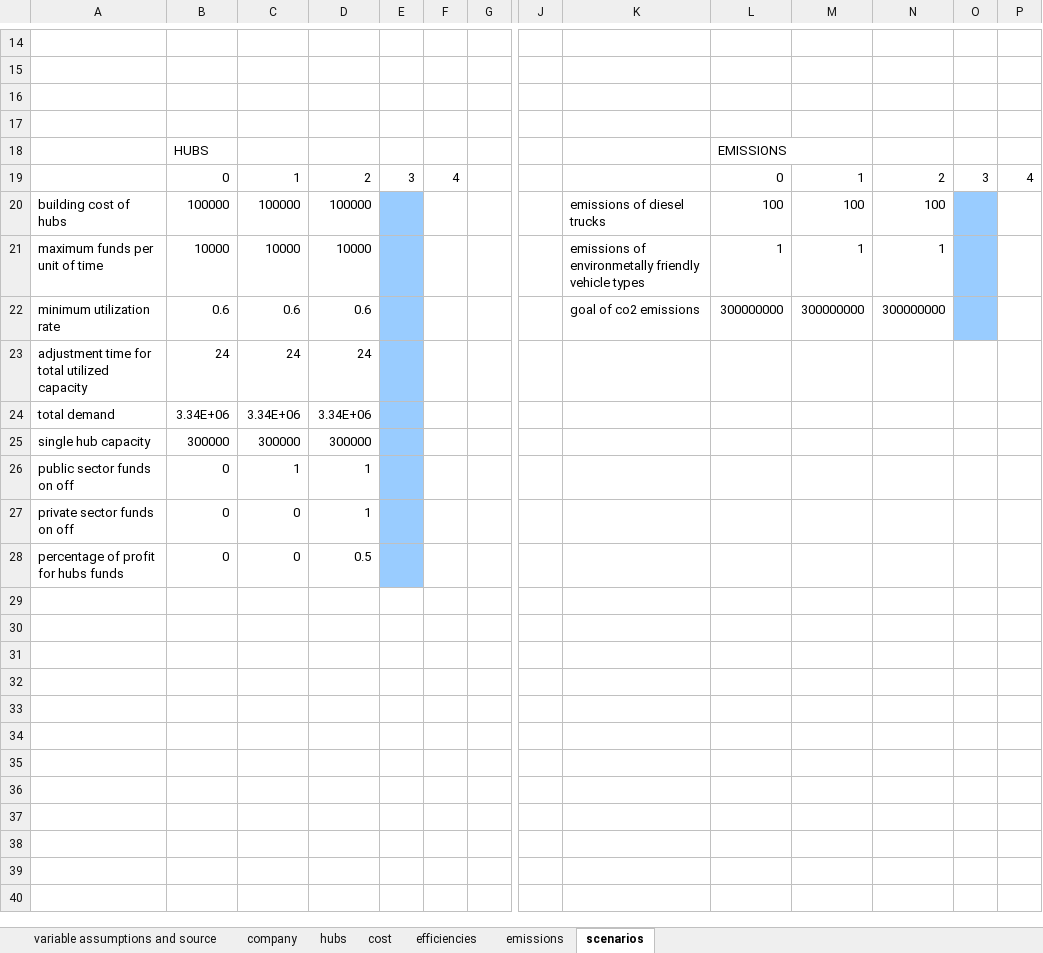
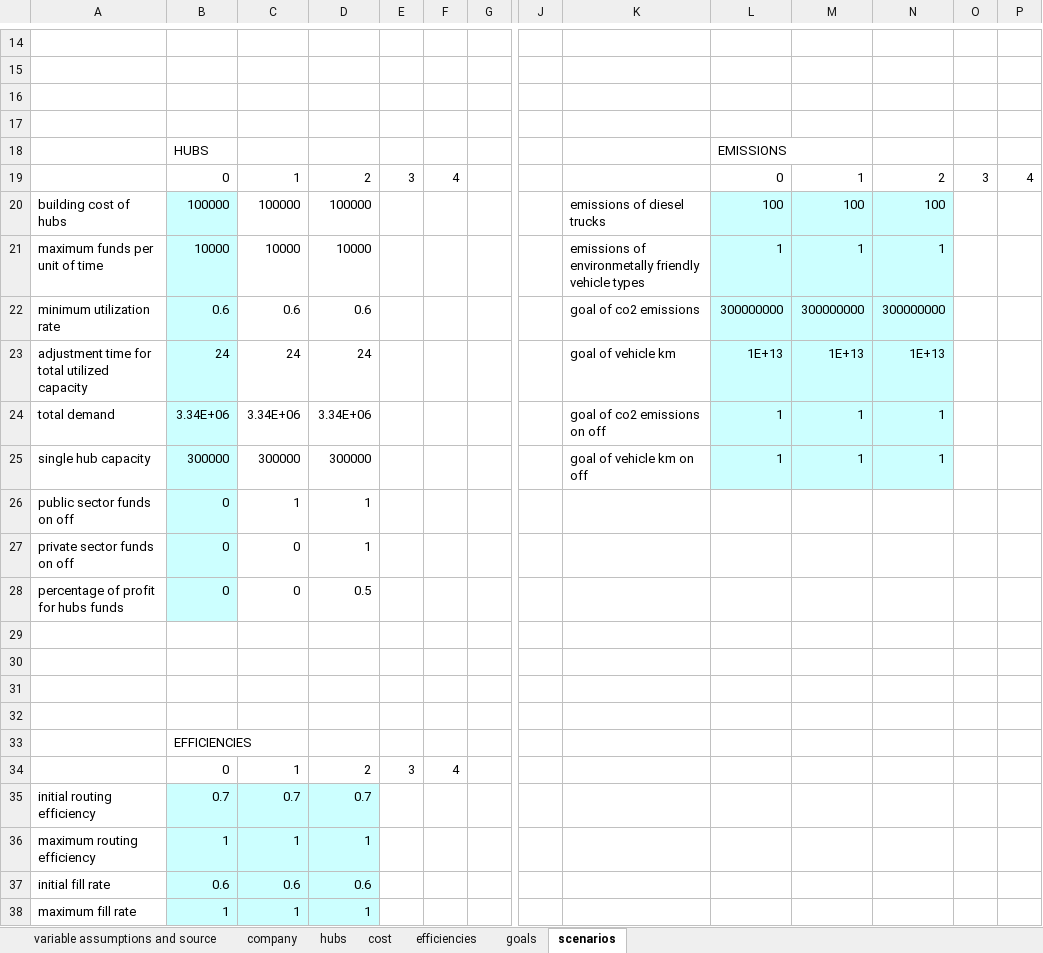
Before and after one commit to andrukth/HubsModel, an Excel workbook: Exogenous values.xlsm, sheet scenarios, drawn as a sheet; only a part is shown, gaps mark what is left out; values as stored, in another font and other column widths than the file's, no borders; charts and pictures not drawn; rows hold the shown columns only; the diff covers the shown part only; the diff names each change by its address in the sheet, - before the commit and + after, or states it on an @@ line.

Commit message:
Fixed the company weird behaviour and fixed the excel file
Fixed the company behaviour so that now the decision from the companies side in adding funds is taken depending on how much "monetary value" is left (compared to the maximum they can get.
TO BE DONE! Debug a bit better with synthesim and try different max and minimum values
The excel file now also works.
Need to find better numbers so that the model does not behave so crazy ...

```diff
--- a/Exogenous values.xlsm (sheet scenarios)
+++ b/Exogenous values.xlsm (sheet scenarios)
-sheet tab: emissions
+sheet tab: goals
-B20:B28 fill: none
+B20:B28 fill: #CCFFFF
-E20:E28 fill: #99CCFF
+E20:E28 fill: none
-L20:N25 fill: none
+L20:N25 fill: #CCFFFF
-O20:O22 fill: #99CCFF
+O20:O22 fill: none
-K23: (empty)
+K23: goal of vehicle km
-L23: (empty)
+L23: 1E+13
-M23: (empty)
+M23: 1E+13
-N23: (empty)
+N23: 1E+13
-K24: (empty)
+K24: goal of co2 emissions on off
-L24:L25: (empty)
+L24:L25: 1
-M24:M25: (empty)
+M24:M25: 1
-N24:N25: (empty)
+N24:N25: 1
-K25: (empty)
+K25: goal of vehicle km on off
+row 29: (empty)
+row 30: (empty)
+row 31: (empty)
+row 32: (empty)
+row 33:  | EFFICIENCIES
+row 34:  | 0 | 1 | 2 | 3 | 4
+row 35: initial routing efficiency | 0.7 | 0.7 | 0.7
+row 36: maximum routing efficiency | 1 | 1 | 1
+row 37: initial fill rate | 0.6 | 0.6 | 0.6
+row 38: maximum fill rate | 1 | 1 | 1
```
Also changed, not shown: 21 edited cells and cell formats elsewhere in this sheet, sheet goals, sheet hubs, sheet cost, sheet company, formulas that keep their value, 2 other files.
